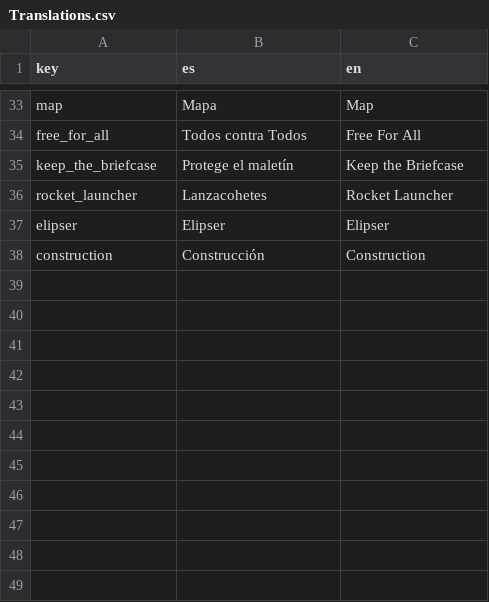
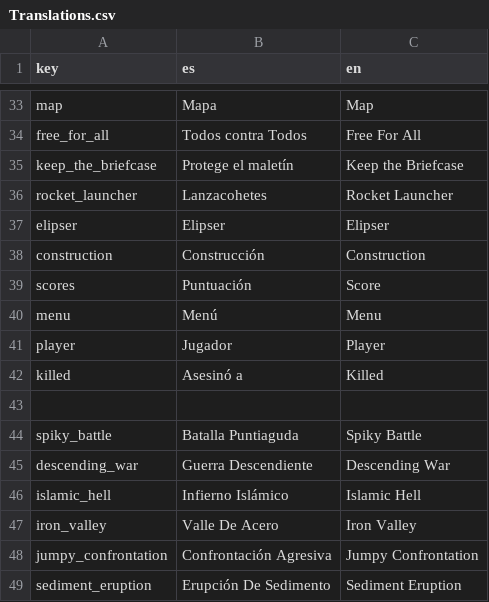
Before and after one commit to kurama65299-dev/RocketArena, a CSV file: translations/Translations.csv, drawn as a sheet; only a part is shown, gaps mark what is left out.

```diff
--- a/translations/Translations.csv
+++ b/translations/Translations.csv
@@ -38 +38,12 @@ elipser,Elipser,Elipser
 construction,Construcción,Construction
+scores,Puntuación,Score
+menu,Menú,Menu
+player,Jugador,Player
+killed,Asesinó a,Killed
+
+spiky_battle,Batalla Puntiaguda,Spiky Battle
+descending_war,Guerra Descendiente,Descending War
+islamic_hell,Infierno Islámico,Islamic Hell
+iron_valley,Valle De Acero,Iron Valley
+jumpy_confrontation,Confrontación Agresiva,Jumpy Confrontation
+sediment_eruption,Erupción De Sedimento,Sediment Eruption
```
Also changed, not shown: 32 other files.
